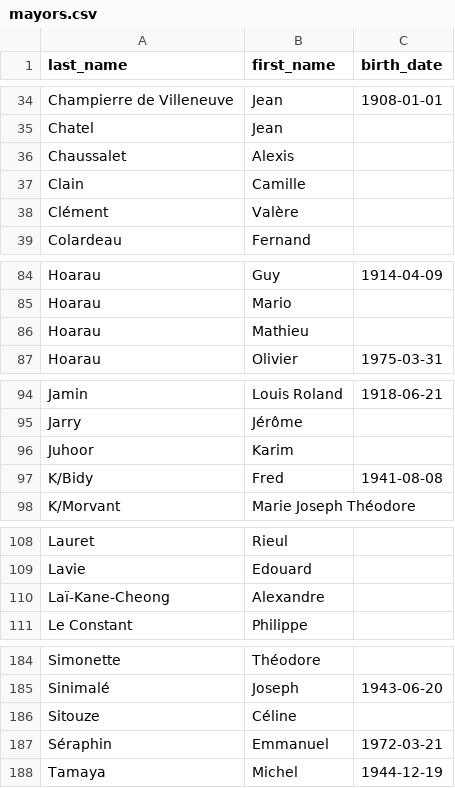
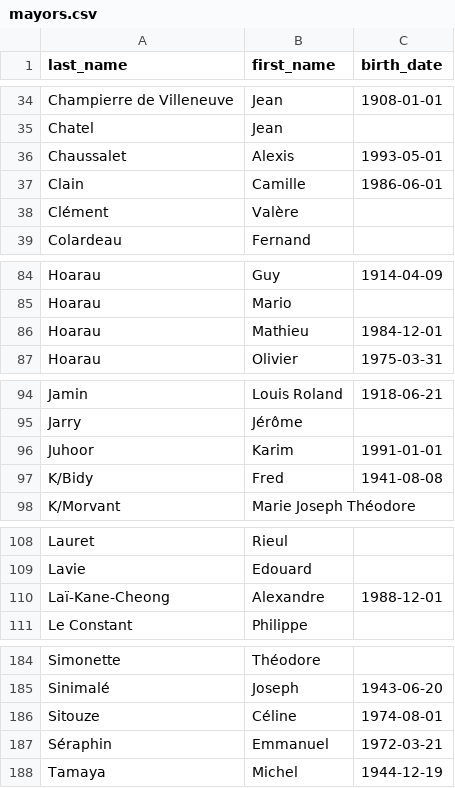
Before and after one commit to sysdevrun/db-maires-la-reunion, a CSV file: data/mayors.csv, drawn as a sheet; only a part is shown, gaps mark what is left out.

```diff
--- a/data/mayors.csv
+++ b/data/mayors.csv
@@ -35,4 +35,4 @@ Champierre de Villeneuve,Jean,1908-01-01
 Chatel,Jean,
-Chaussalet,Alexis,
-Clain,Camille,
+Chaussalet,Alexis,1993-05-01
+Clain,Camille,1986-06-01
 Clément,Valère,
@@ -85,3 +85,3 @@ Hoarau,Guy,1914-04-09
 Hoarau,Mario,
-Hoarau,Mathieu,
+Hoarau,Mathieu,1984-12-01
 Hoarau,Olivier,1975-03-31
@@ -95,3 +95,3 @@ Jamin,Louis Roland,1918-06-21
 Jarry,Jérôme,
-Juhoor,Karim,
+Juhoor,Karim,1991-01-01
 K/Bidy,Fred,1941-08-08
@@ -109,3 +109,3 @@ Lauret,Rieul,
 Lavie,Edouard,
-Laï-Kane-Cheong,Alexandre,
+Laï-Kane-Cheong,Alexandre,1988-12-01
 Le Constant,Philippe,
@@ -185,3 +185,3 @@ Simonette,Théodore,
 Sinimalé,Joseph,1943-06-20
-Sitouze,Céline,
+Sitouze,Céline,1974-08-01
 Séraphin,Emmanuel,1972-03-21
```
